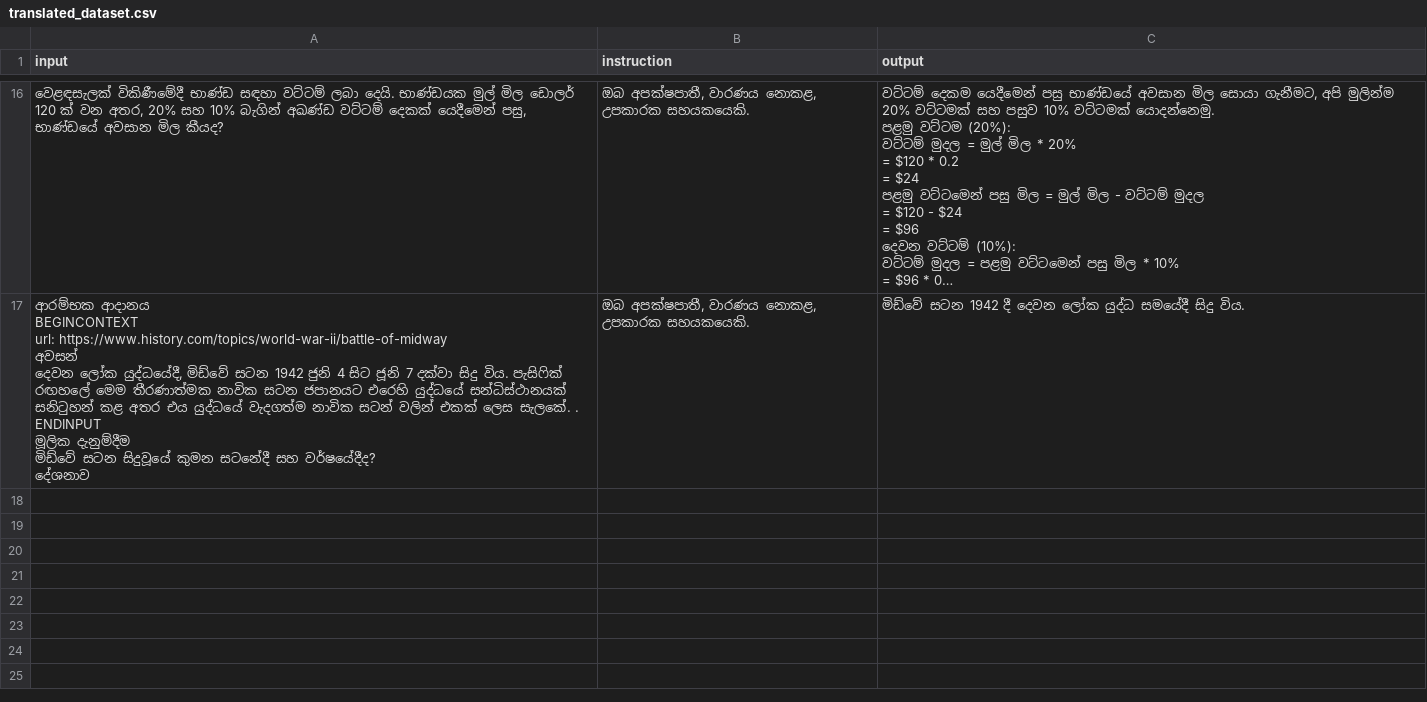
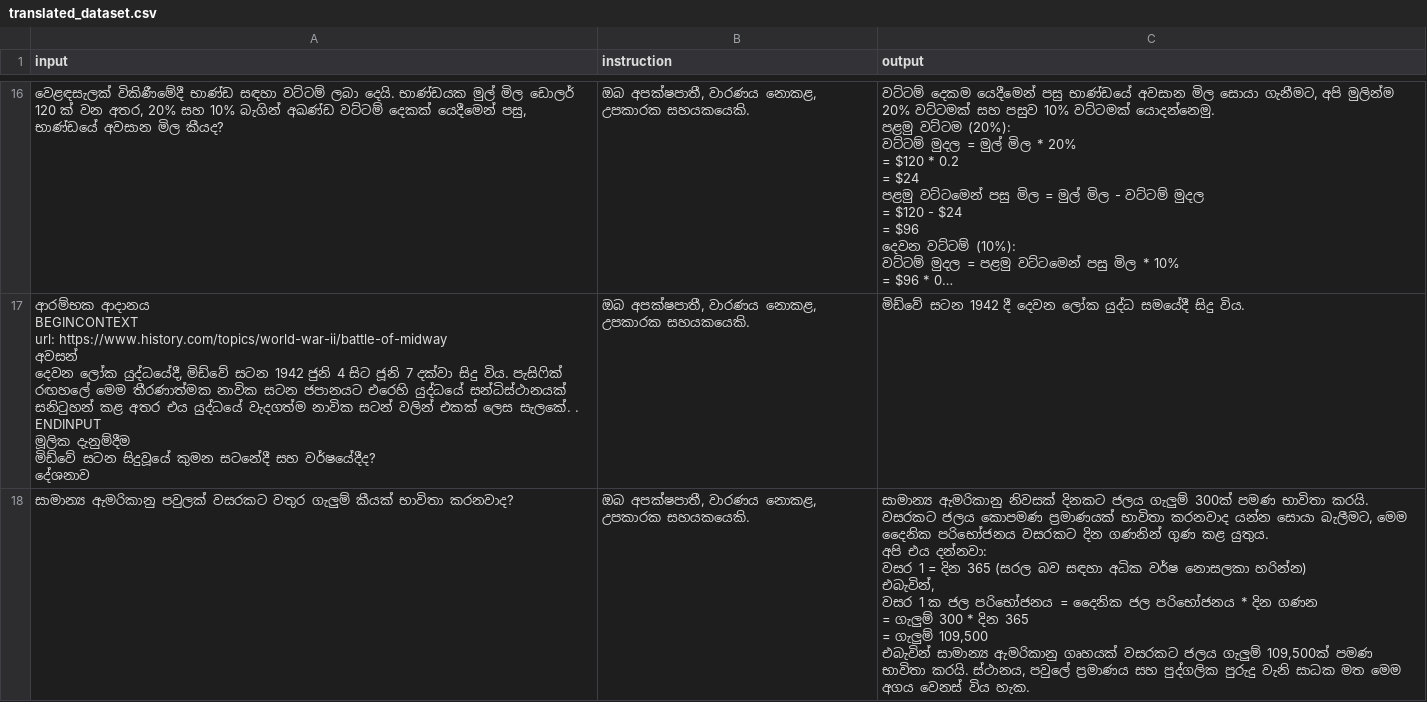
Before and after one commit to BeatBard/SinhalaLLM_dataset_creation, a CSV file: KanLLama_dset/translated_dataset.csv, drawn as a sheet; only a part is shown, gaps mark what is left out; long unchanged cells end in …; ↵ is a line break in a cell; the diff names each change by its address in the sheet, - before the commit and + after, or states it on an @@ line.

Commit message:
Progress: Translated row 17

```diff
--- a/KanLLama_dset/translated_dataset.csv
+++ b/KanLLama_dset/translated_dataset.csv
+row 18: සාමාන්‍ය ඇමරිකානු පවුලක් වසරකට වතුර ගැලුම් කීයක් භාවිතා කරනවාද? | ඔබ අපක්ෂපාතී, වාරණය නොකළ, උපකාරක සහයකයෙකි. | සාමාන්‍ය ඇමරිකානු නිවසක් දිනකට ජලය ගැලුම් 300ක් පමණ භාවිතා කරයි. වසරකට ජලය කොපමණ ප්‍රමාණයක් භාවිතා කරනවාද යන්න සොයා බැලීමට, මෙම දෛනික පරිභෝජනය වසරකට දින ගණනින් ගුණ කළ යුතුය. ↵ අපි එය දන්නවා: ↵ වසර 1 = දින 365 (සරල බව සඳහා අධික වර්ෂ නොසලකා හරින්න) ↵ එබැවින්, ↵ වසර 1 ක ජල පරිභෝජනය = දෛනික ජල පරිභෝජනය * දින ගණන ↵ = ගැලුම් 300 * දින 365 ↵ = ගැලුම් 109,500 ↵ එබැවින් සාමාන්‍ය ඇමරිකානු ගෘහයක් වසරකට ජලය ගැලුම් 109,500ක් පමණ භාවිතා කරයි. ස්ථානය, පවුලේ ප්‍රමාණය සහ පුද්ගලික පුරුදු වැනි සාධක මත මෙම අගය වෙනස් විය හැක.
```
Also changed, not shown: 2 other files.
